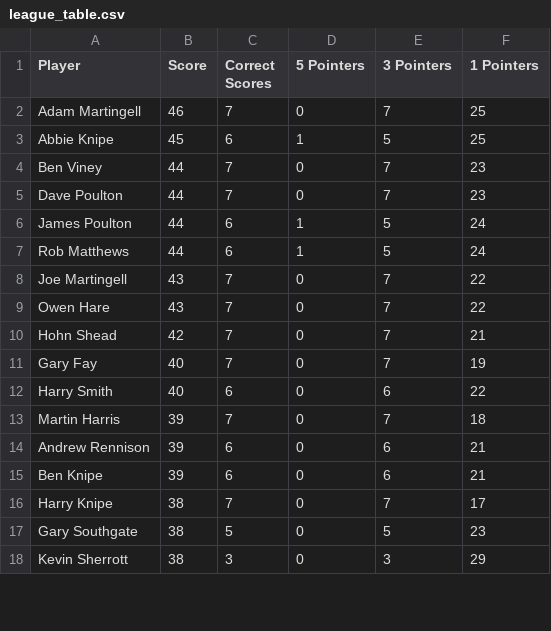
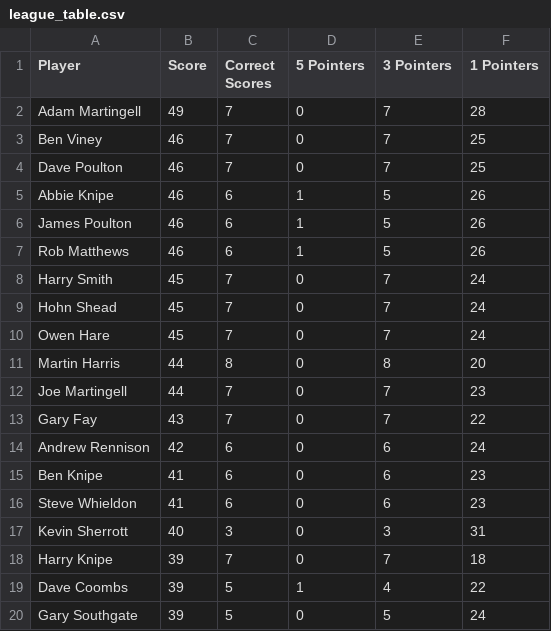
Before and after one commit to ps9786/pl-predictions, a CSV file: wc/league_table.csv, drawn as a sheet; only a part is shown; the diff covers the shown part only.

```diff
--- a/wc/league_table.csv
+++ b/wc/league_table.csv
@@ -1,18 +1,20 @@
 Player,Score,Correct Scores,5 Pointers,3 Pointers,1 Pointers
-Adam Martingell,46,7,0,7,25
-Abbie Knipe,45,6,1,5,25
-Ben Viney,44,7,0,7,23
-Dave Poulton,44,7,0,7,23
-James Poulton,44,6,1,5,24
-Rob Matthews,44,6,1,5,24
-Joe Martingell,43,7,0,7,22
-Owen Hare,43,7,0,7,22
-Hohn Shead,42,7,0,7,21
-Gary Fay,40,7,0,7,19
-Harry Smith,40,6,0,6,22
-Martin Harris,39,7,0,7,18
-Andrew Rennison,39,6,0,6,21
-Ben Knipe,39,6,0,6,21
-Harry Knipe,38,7,0,7,17
-Gary Southgate,38,5,0,5,23
-Kevin Sherrott,38,3,0,3,29
+Adam Martingell,49,7,0,7,28
+Ben Viney,46,7,0,7,25
+Dave Poulton,46,7,0,7,25
+Abbie Knipe,46,6,1,5,26
+James Poulton,46,6,1,5,26
+Rob Matthews,46,6,1,5,26
+Harry Smith,45,7,0,7,24
+Hohn Shead,45,7,0,7,24
+Owen Hare,45,7,0,7,24
+Martin Harris,44,8,0,8,20
+Joe Martingell,44,7,0,7,23
+Gary Fay,43,7,0,7,22
+Andrew Rennison,42,6,0,6,24
+Ben Knipe,41,6,0,6,23
+Steve Whieldon,41,6,0,6,23
+Kevin Sherrott,40,3,0,3,31
+Harry Knipe,39,7,0,7,18
+Dave Coombs,39,5,1,4,22
+Gary Southgate,39,5,0,5,24
```
Also changed, not shown: 2 added rows, 4 removed rows and 19 edited cells elsewhere in this file, 1 other file.
